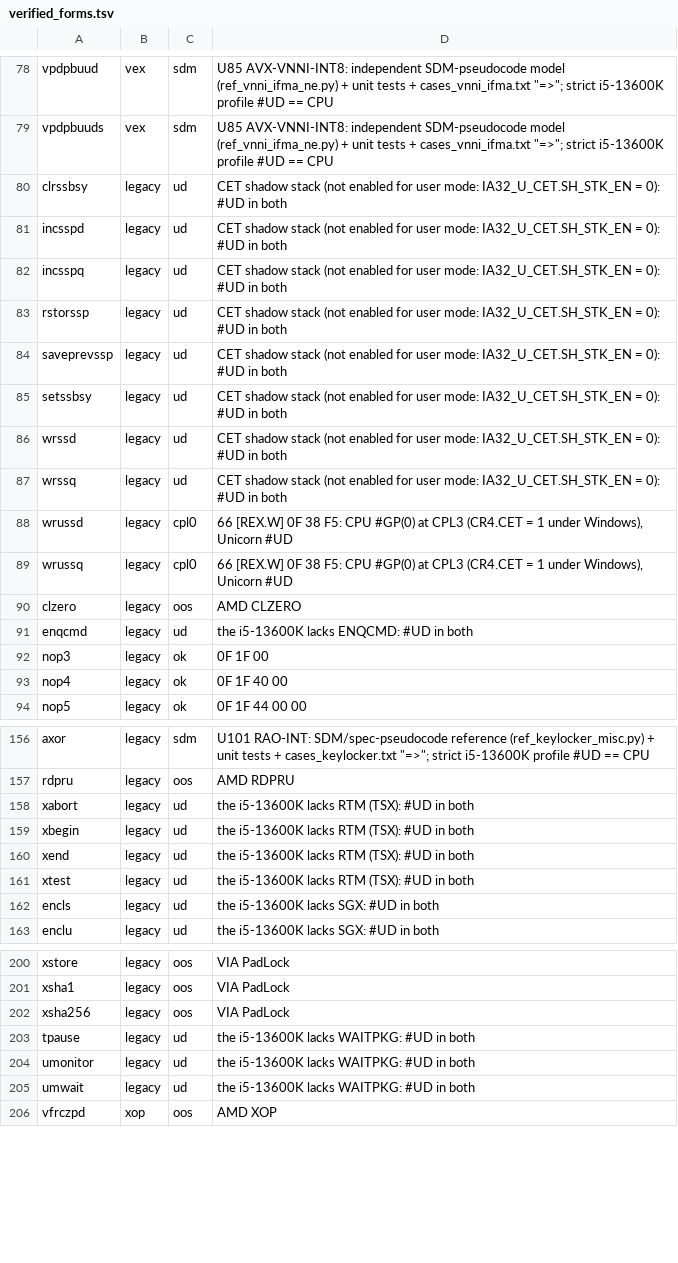
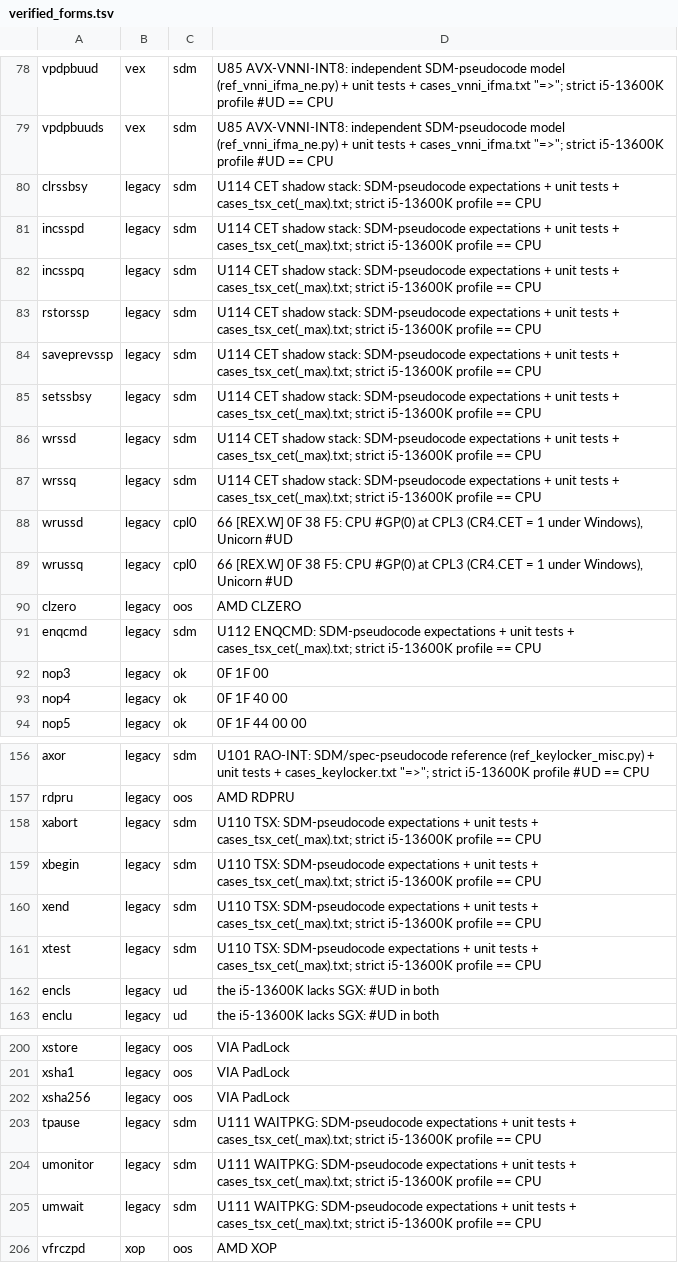
Before and after one commit to TempAccountNull/NoVmp, a TSV file: Emulator/data/verified_forms.tsv, drawn as a sheet; only a part is shown, gaps mark what is left out; the diff covers the shown part only.

```diff
--- a/Emulator/data/verified_forms.tsv
+++ b/Emulator/data/verified_forms.tsv
@@ -79,10 +79,10 @@ vpdpbuud	vex	sdm	U85 AVX-VNNI-INT8: independent SDM-pseudocode model (ref_vnni_i
 vpdpbuuds	vex	sdm	U85 AVX-VNNI-INT8: independent SDM-pseudocode model (ref_vnni_ifma_ne.py) + unit tests + cases_vnni_ifma.txt "=>"; strict i5-13600K profile #UD == CPU
-clrssbsy	legacy	ud	CET shadow stack (not enabled for user mode: IA32_U_CET.SH_STK_EN = 0): #UD in both
-incsspd	legacy	ud	CET shadow stack (not enabled for user mode: IA32_U_CET.SH_STK_EN = 0): #UD in both
-incsspq	legacy	ud	CET shadow stack (not enabled for user mode: IA32_U_CET.SH_STK_EN = 0): #UD in both
-rstorssp	legacy	ud	CET shadow stack (not enabled for user mode: IA32_U_CET.SH_STK_EN = 0): #UD in both
-saveprevssp	legacy	ud	CET shadow stack (not enabled for user mode: IA32_U_CET.SH_STK_EN = 0): #UD in both
-setssbsy	legacy	ud	CET shadow stack (not enabled for user mode: IA32_U_CET.SH_STK_EN = 0): #UD in both
-wrssd	legacy	ud	CET shadow stack (not enabled for user mode: IA32_U_CET.SH_STK_EN = 0): #UD in both
-wrssq	legacy	ud	CET shadow stack (not enabled for user mode: IA32_U_CET.SH_STK_EN = 0): #UD in both
+clrssbsy	legacy	sdm	U114 CET shadow stack: SDM-pseudocode expectations + unit tests + cases_tsx_cet(_max).txt; strict i5-13600K profile == CPU
+incsspd	legacy	sdm	U114 CET shadow stack: SDM-pseudocode expectations + unit tests + cases_tsx_cet(_max).txt; strict i5-13600K profile == CPU
+incsspq	legacy	sdm	U114 CET shadow stack: SDM-pseudocode expectations + unit tests + cases_tsx_cet(_max).txt; strict i5-13600K profile == CPU
+rstorssp	legacy	sdm	U114 CET shadow stack: SDM-pseudocode expectations + unit tests + cases_tsx_cet(_max).txt; strict i5-13600K profile == CPU
+saveprevssp	legacy	sdm	U114 CET shadow stack: SDM-pseudocode expectations + unit tests + cases_tsx_cet(_max).txt; strict i5-13600K profile == CPU
+setssbsy	legacy	sdm	U114 CET shadow stack: SDM-pseudocode expectations + unit tests + cases_tsx_cet(_max).txt; strict i5-13600K profile == CPU
+wrssd	legacy	sdm	U114 CET shadow stack: SDM-pseudocode expectations + unit tests + cases_tsx_cet(_max).txt; strict i5-13600K profile == CPU
+wrssq	legacy	sdm	U114 CET shadow stack: SDM-pseudocode expectations + unit tests + cases_tsx_cet(_max).txt; strict i5-13600K profile == CPU
 wrussd	legacy	cpl0	66 [REX.W] 0F 38 F5: CPU #GP(0) at CPL3 (CR4.CET = 1 under Windows), Unicorn #UD
@@ -90,3 +90,3 @@ wrussq	legacy	cpl0	66 [REX.W] 0F 38 F5: CPU #GP(0) at CPL3 (CR4.CET = 1 under Wi
 clzero	legacy	oos	AMD CLZERO
-enqcmd	legacy	ud	the i5-13600K lacks ENQCMD: #UD in both
+enqcmd	legacy	sdm	U112 ENQCMD: SDM-pseudocode expectations + unit tests + cases_tsx_cet(_max).txt; strict i5-13600K profile == CPU
 nop3	legacy	ok	0F 1F 00
@@ -157,6 +157,6 @@ axor	legacy	sdm	U101 RAO-INT: SDM/spec-pseudocode reference (ref_keylocker_misc.
 rdpru	legacy	oos	AMD RDPRU
-xabort	legacy	ud	the i5-13600K lacks RTM (TSX): #UD in both
-xbegin	legacy	ud	the i5-13600K lacks RTM (TSX): #UD in both
-xend	legacy	ud	the i5-13600K lacks RTM (TSX): #UD in both
-xtest	legacy	ud	the i5-13600K lacks RTM (TSX): #UD in both
+xabort	legacy	sdm	U110 TSX: SDM-pseudocode expectations + unit tests + cases_tsx_cet(_max).txt; strict i5-13600K profile == CPU
+xbegin	legacy	sdm	U110 TSX: SDM-pseudocode expectations + unit tests + cases_tsx_cet(_max).txt; strict i5-13600K profile == CPU
+xend	legacy	sdm	U110 TSX: SDM-pseudocode expectations + unit tests + cases_tsx_cet(_max).txt; strict i5-13600K profile == CPU
+xtest	legacy	sdm	U110 TSX: SDM-pseudocode expectations + unit tests + cases_tsx_cet(_max).txt; strict i5-13600K profile == CPU
 encls	legacy	ud	the i5-13600K lacks SGX: #UD in both
@@ -202,5 +202,5 @@ xsha1	legacy	oos	VIA PadLock
 xsha256	legacy	oos	VIA PadLock
-tpause	legacy	ud	the i5-13600K lacks WAITPKG: #UD in both
-umonitor	legacy	ud	the i5-13600K lacks WAITPKG: #UD in both
-umwait	legacy	ud	the i5-13600K lacks WAITPKG: #UD in both
+tpause	legacy	sdm	U111 WAITPKG: SDM-pseudocode expectations + unit tests + cases_tsx_cet(_max).txt; strict i5-13600K profile == CPU
+umonitor	legacy	sdm	U111 WAITPKG: SDM-pseudocode expectations + unit tests + cases_tsx_cet(_max).txt; strict i5-13600K profile == CPU
+umwait	legacy	sdm	U111 WAITPKG: SDM-pseudocode expectations + unit tests + cases_tsx_cet(_max).txt; strict i5-13600K profile == CPU
 vfrczpd	xop	oos	AMD XOP
```
Also changed, not shown: 8 edited cells elsewhere in this file, 2 other files.
